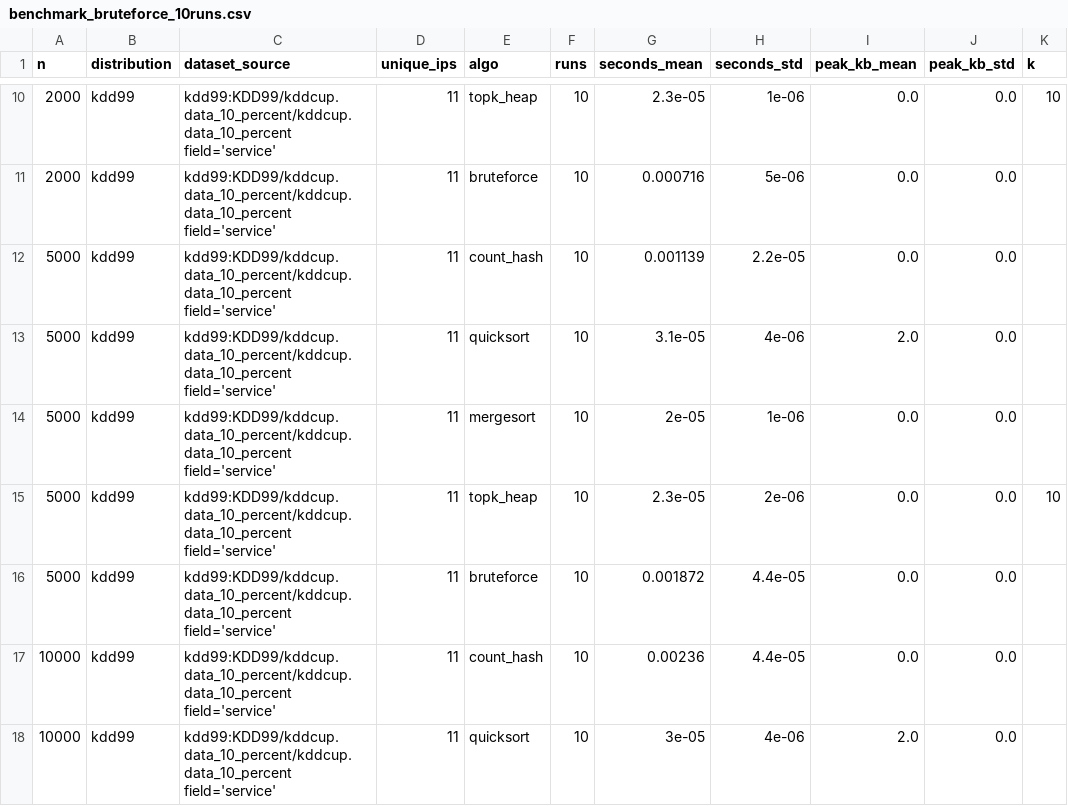
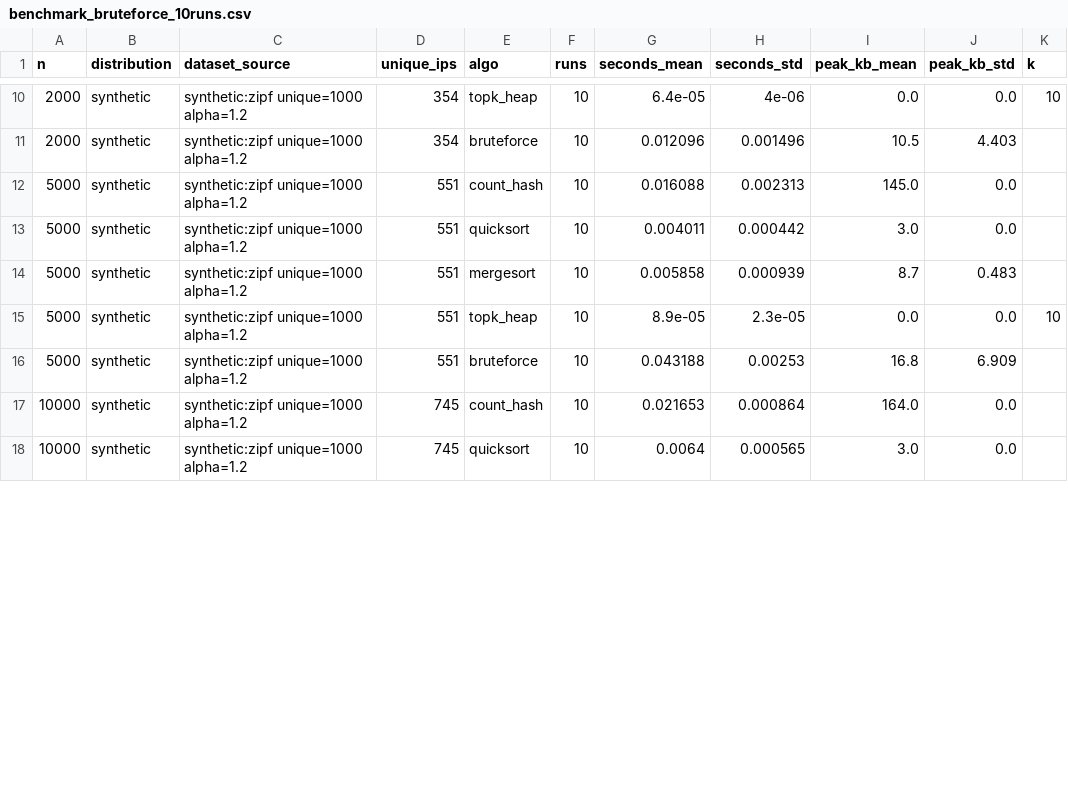
Before and after one commit to muraliikrishnant/DSA_Project1, a CSV file: submission_artifacts/benchmark_bruteforce_10runs.csv, drawn as a sheet; only a part is shown, gaps mark what is left out; the diff covers the shown part only.

```diff
--- a/submission_artifacts/benchmark_bruteforce_10runs.csv
+++ b/submission_artifacts/benchmark_bruteforce_10runs.csv
@@ -10,9 +10,9 @@ n,distribution,dataset_source,unique_ips,algo,runs,seconds_mean,seconds_std,peak
-2000,kdd99,kdd99:KDD99/kddcup.data_10_percent/kddcup.data_10_percent field='service',11,topk_heap,10,2.3e-05,1e-06,0.0,0.0,10
-2000,kdd99,kdd99:KDD99/kddcup.data_10_percent/kddcup.data_10_percent field='service',11,bruteforce,10,0.000716,5e-06,0.0,0.0,
-5000,kdd99,kdd99:KDD99/kddcup.data_10_percent/kddcup.data_10_percent field='service',11,count_hash,10,0.001139,2.2e-05,0.0,0.0,
-5000,kdd99,kdd99:KDD99/kddcup.data_10_percent/kddcup.data_10_percent field='service',11,quicksort,10,3.1e-05,4e-06,2.0,0.0,
-5000,kdd99,kdd99:KDD99/kddcup.data_10_percent/kddcup.data_10_percent field='service',11,mergesort,10,2e-05,1e-06,0.0,0.0,
-5000,kdd99,kdd99:KDD99/kddcup.data_10_percent/kddcup.data_10_percent field='service',11,topk_heap,10,2.3e-05,2e-06,0.0,0.0,10
-5000,kdd99,kdd99:KDD99/kddcup.data_10_percent/kddcup.data_10_percent field='service',11,bruteforce,10,0.001872,4.4e-05,0.0,0.0,
-10000,kdd99,kdd99:KDD99/kddcup.data_10_percent/kddcup.data_10_percent field='service',11,count_hash,10,0.00236,4.4e-05,0.0,0.0,
-10000,kdd99,kdd99:KDD99/kddcup.data_10_percent/kddcup.data_10_percent field='service',11,quicksort,10,3e-05,4e-06,2.0,0.0,
+2000,synthetic,synthetic:zipf unique=1000 alpha=1.2,354,topk_heap,10,6.4e-05,4e-06,0.0,0.0,10
+2000,synthetic,synthetic:zipf unique=1000 alpha=1.2,354,bruteforce,10,0.012096,0.001496,10.5,4.403,
+5000,synthetic,synthetic:zipf unique=1000 alpha=1.2,551,count_hash,10,0.016088,0.002313,145.0,0.0,
+5000,synthetic,synthetic:zipf unique=1000 alpha=1.2,551,quicksort,10,0.004011,0.000442,3.0,0.0,
+5000,synthetic,synthetic:zipf unique=1000 alpha=1.2,551,mergesort,10,0.005858,0.000939,8.7,0.483,
+5000,synthetic,synthetic:zipf unique=1000 alpha=1.2,551,topk_heap,10,8.9e-05,2.3e-05,0.0,0.0,10
+5000,synthetic,synthetic:zipf unique=1000 alpha=1.2,551,bruteforce,10,0.043188,0.00253,16.8,6.909,
+10000,synthetic,synthetic:zipf unique=1000 alpha=1.2,745,count_hash,10,0.021653,0.000864,164.0,0.0,
+10000,synthetic,synthetic:zipf unique=1000 alpha=1.2,745,quicksort,10,0.0064,0.000565,3.0,0.0,
```
Also changed, not shown: 71 edited cells elsewhere in this file, submission_artifacts/benchmark_cicids_10runs.csv, submission_artifacts/benchmark_kdd99_label_10runs.csv, 22 other files.
